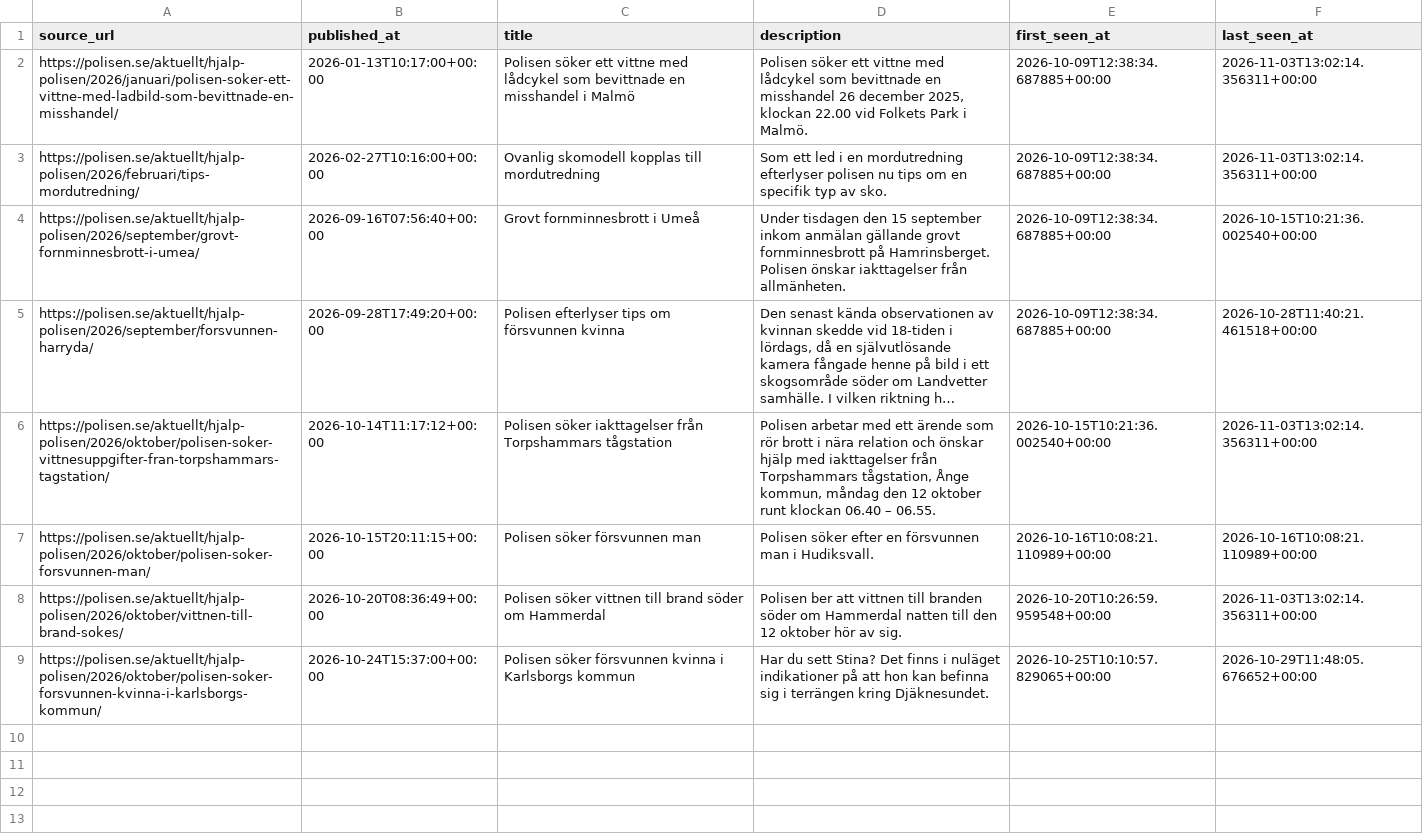
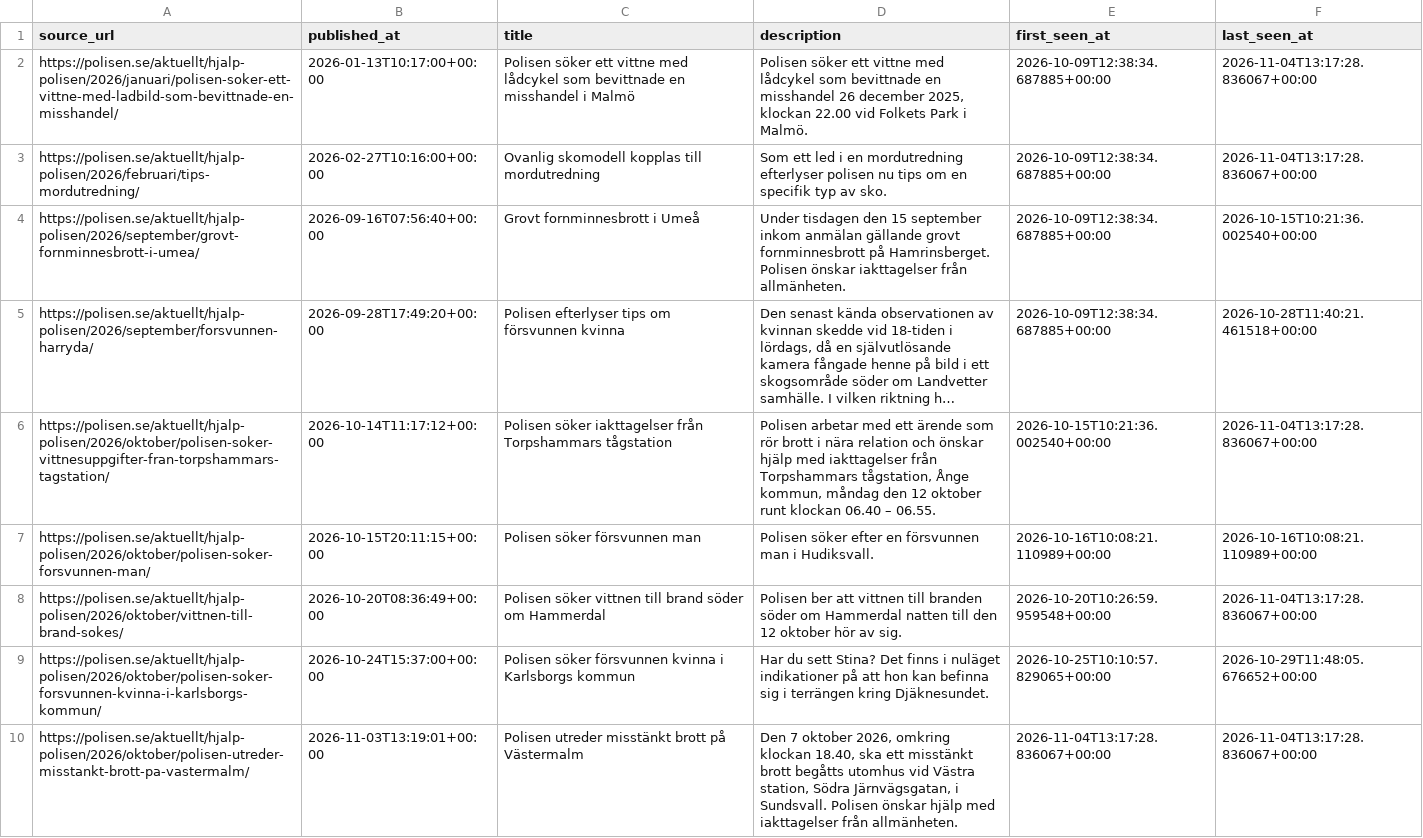
Before and after one commit to Lulea-statistik/Lulea-polishandelser, a CSV file: data/help_polisen.csv, drawn as a sheet; long unchanged cells end in …; the diff names each change by its address in the sheet, - before the commit and + after, or states it on an @@ line.

```diff
--- a/data/help_polisen.csv
+++ b/data/help_polisen.csv
-F2:F3 (last_seen_at): 2026-11-03T13:02:14.356311+00:00
+F2:F3 (last_seen_at): 2026-11-04T13:17:28.836067+00:00
-F6 (last_seen_at): 2026-11-03T13:02:14.356311+00:00
+F6 (last_seen_at): 2026-11-04T13:17:28.836067+00:00
-F8 (last_seen_at): 2026-11-03T13:02:14.356311+00:00
+F8 (last_seen_at): 2026-11-04T13:17:28.836067+00:00
+row 10: https://polisen.se/aktuellt/hjalp-polisen/2026/oktober/polisen-utreder-misstankt-brott-pa-vastermalm/ | 2026-11-03T13:19:01+00:00 | Polisen utreder misstänkt brott på Västermalm | Den 7 oktober 2026, omkring klockan 18.40, ska ett misstänkt brott begåtts utomhus vid Västra station, Södra Järnvägsgatan, i Sundsvall. Polisen önskar hjälp med iakttagelser från allmänheten. | 2026-11-04T13:17:28.836067+00:00 | 2026-11-04T13:17:28.836067+00:00
```
Also changed, not shown: docs/data/help_polisen.csv.
